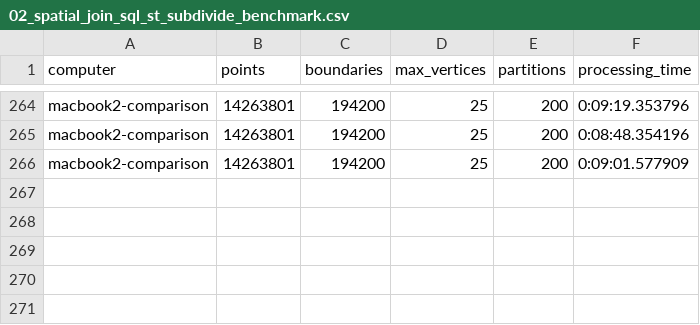
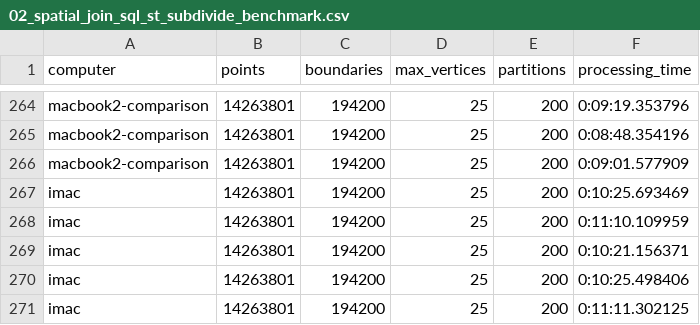
Before and after one commit to iag-geo/spark_testing, a CSV file: apache_sedona/testing/junkpile/02_spatial_join_sql_st_subdivide_benchmark.csv, drawn as a sheet; only a part is shown, gaps mark what is left out; the diff names each change by its address in the sheet, - before the commit and + after, or states it on an @@ line.

```diff
--- a/apache_sedona/testing/junkpile/02_spatial_join_sql_st_subdivide_benchmark.csv
+++ b/apache_sedona/testing/junkpile/02_spatial_join_sql_st_subdivide_benchmark.csv
+row 267: imac | 14263801 | 194200 | 25 | 200 | 0:10:25.693469
+row 268: imac | 14263801 | 194200 | 25 | 200 | 0:11:10.109959
+row 269: imac | 14263801 | 194200 | 25 | 200 | 0:10:21.156371
+row 270: imac | 14263801 | 194200 | 25 | 200 | 0:10:25.498406
+row 271: imac | 14263801 | 194200 | 25 | 200 | 0:11:11.302125
```
Also changed, not shown: apache_sedona/testing/junkpile/02_spatial_join_rdd_st_subdivide_benchmark.csv.
